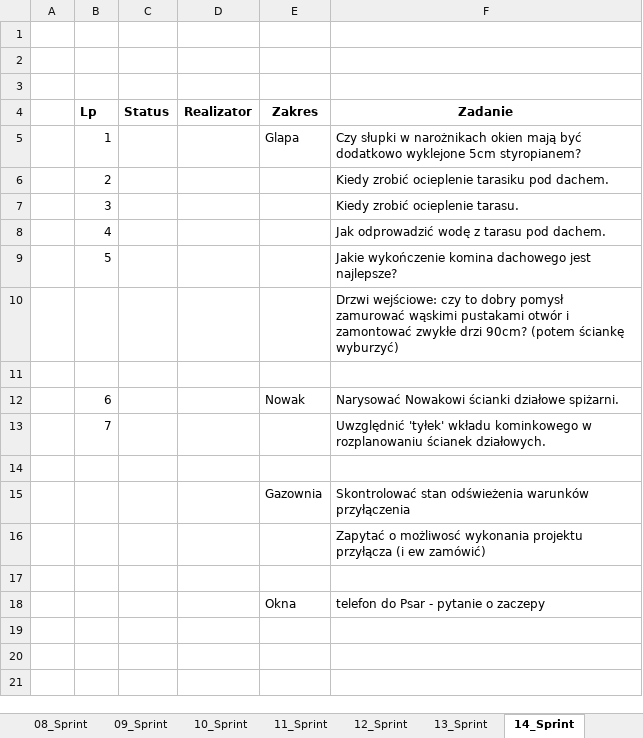
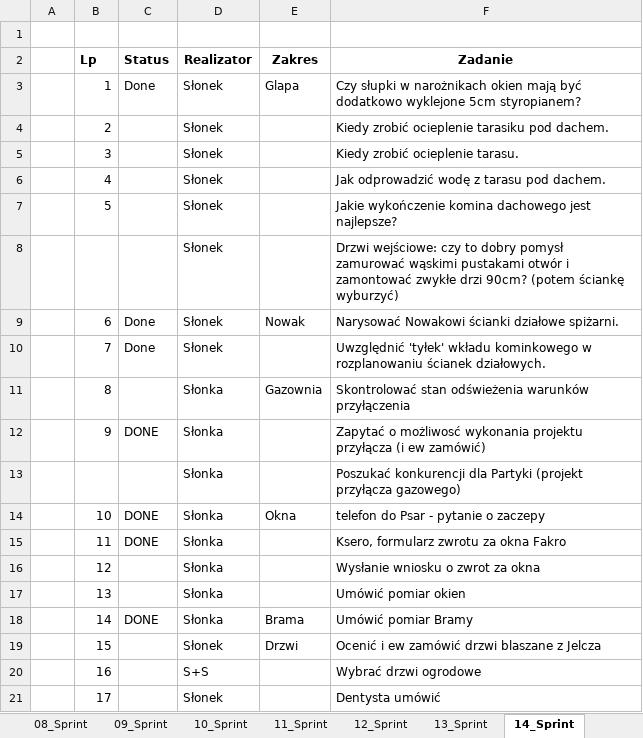
Before and after one commit to bajo2000/mati-sloncowati, an Excel workbook: plan/Backlog.xlsx, sheet 14_Sprint, drawn as a sheet; values as stored, in another font and other column widths than the file's, no borders; table styles not drawn; removed rows and columns are numbered as before the commit, all else as after; the diff names each change by its address in the sheet, - before the commit and + after, or states it on an @@ line.

Commit message:
i14

```diff
--- a/plan/Backlog.xlsx (sheet 14_Sprint)
+++ b/plan/Backlog.xlsx (sheet 14_Sprint)
-row 2: (empty)
-row 3: (empty)
-C3 (Status): (empty)
+C3 (Status): Done
-D3:D7 (Realizator): (empty)
+D3:D7 (Realizator): Słonek
-row 10:  |  |  |  |  | Drzwi wejściowe: czy to dobry pomysł zamurować wąskimi pustakami otwór i zamontować zwykłe drzi 90cm? (potem ściankę wyburzyć)
-row 8: (empty)
+row 8:  |  |  | Słonek |  | Drzwi wejściowe: czy to dobry pomysł zamurować wąskimi pustakami otwór i zamontować zwykłe drzi 90cm? (potem ściankę wyburzyć)
-C9:C10 (Status): (empty)
+C9:C10 (Status): Done
-D9:D10 (Realizator): (empty)
+D9:D10 (Realizator): Słonek
-row 11: (empty)
+row 11:  | 8 |  | Słonka | Gazownia | Skontrolować stan odświeżenia warunków przyłączenia
-row 15:  |  |  |  | Gazownia | Skontrolować stan odświeżenia warunków przyłączenia
-row 16:  |  |  |  |  | Zapytać o możliwosć wykonania projektu przyłącza (i ew zamówić)
-row 12: (empty)
+row 12:  | 9 | DONE | Słonka |  | Zapytać o możliwosć wykonania projektu przyłącza (i ew zamówić)
-row 18:  |  |  |  | Okna | telefon do Psar - pytanie o zaczepy
+row 13:  |  |  | Słonka |  | Poszukać konkurencji dla Partyki (projekt przyłącza gazowego)
+row 14:  | 10 | DONE | Słonka | Okna | telefon do Psar - pytanie o zaczepy
+row 15:  | 11 | DONE | Słonka |  | Ksero, formularz zwrotu za okna Fakro
+row 16:  | 12 |  | Słonka |  | Wysłanie wniosku o zwrot za okna
+row 17:  | 13 |  | Słonka |  | Umówić pomiar okien
+row 18:  | 14 | DONE | Słonka | Brama | Umówić pomiar Bramy
+row 19:  | 15 |  | Słonek | Drzwi | Ocenić i ew zamówić drzwi blaszane z Jelcza
+row 20:  | 16 |  | S+S |  | Wybrać drzwi ogrodowe
+row 21:  | 17 |  | Słonek |  | Dentysta umówić
```
Also changed, not shown: charts or pictures.
